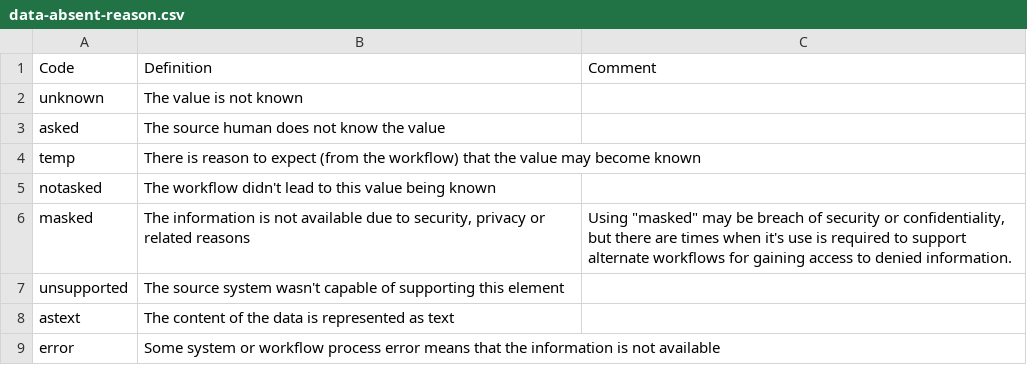
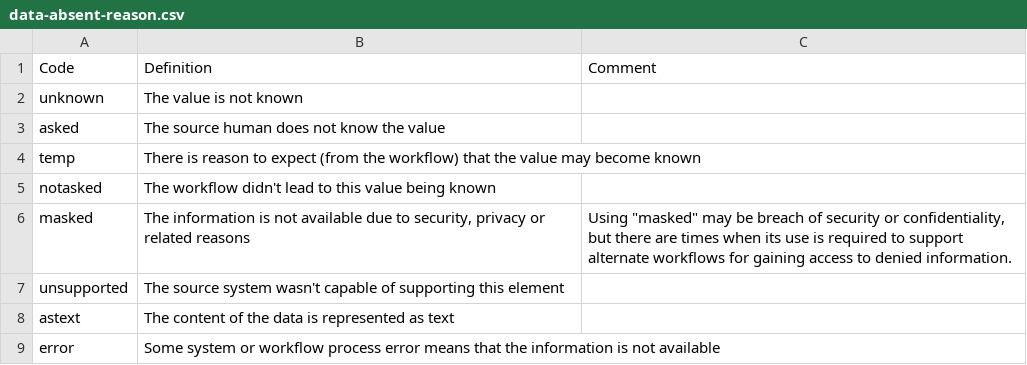
Before and after one commit to vista-novo/fhir, a CSV file: source/terminologies/data-absent-reason.csv, drawn as a sheet.

```diff
--- a/source/terminologies/data-absent-reason.csv
+++ b/source/terminologies/data-absent-reason.csv
@@ -5,3 +5,3 @@ temp,There is reason to expect (from the workflow) that the value may become kno
 notasked,The workflow didn't lead to this value being known,
-masked,"The information is not available due to security, privacy or related reasons","Using ""masked"" may be breach of security or confidentiality, but there are times when it's use is required to support alternate workflows for gaining access to denied information."
+masked,"The information is not available due to security, privacy or related reasons","Using ""masked"" may be breach of security or confidentiality, but there are times when its use is required to support alternate workflows for gaining access to denied information."
 unsupported,The source system wasn't capable of supporting this element,
```
Also changed, not shown: 23 other files.
